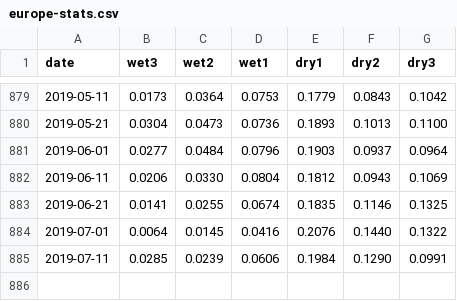
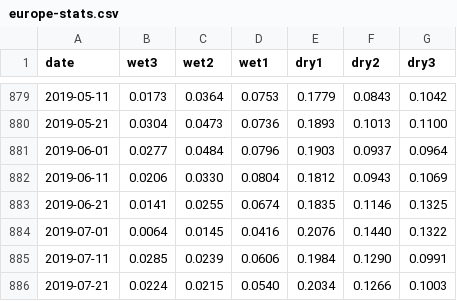
Before and after one commit to vis4/eu-drought, a CSV file: article/public/europe-stats.csv, drawn as a sheet; only a part is shown, gaps mark what is left out.

Commit message:
data update

```diff
--- a/article/public/europe-stats.csv
+++ b/article/public/europe-stats.csv
@@ -885 +885,2 @@ date,wet3,wet2,wet1,dry1,dry2,dry3
 2019-07-11,0.0285,0.0239,0.0606,0.1984,0.1290,0.0991
+2019-07-21,0.0224,0.0215,0.0540,0.2034,0.1266,0.1003
```
Also changed, not shown: 3 other files.
